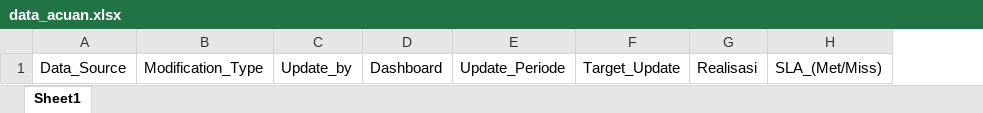
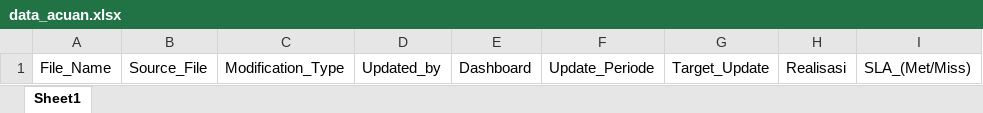
Before and after one commit to arvaadwitya/Pemeriksa-Ketepatan-Waktu-Update, an Excel workbook: dataset/data_acuan.xlsx, sheet Sheet1, drawn as a sheet; values as stored, in another font and other column widths than the file's, no borders; removed rows and columns are numbered as before the commit, all else as after; the diff names each change by its address in the sheet, - before the commit and + after, or states it on an @@ line.

Commit message:
Pergantian dummy dataset dan update script

```diff
--- a/dataset/data_acuan.xlsx (sheet Sheet1)
+++ b/dataset/data_acuan.xlsx (sheet Sheet1)
-column A, row 1: Data_Source
+column A, row 1: File_Name
+column B, row 1: Source_File
-column C, row 1: Update_by
+column D, row 1: Updated_by
```
Also changed, not shown: 13 other files.
